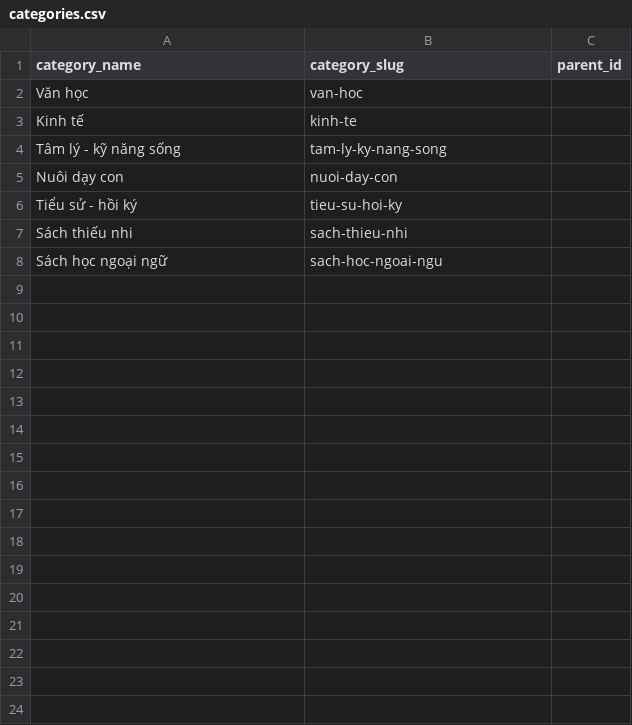
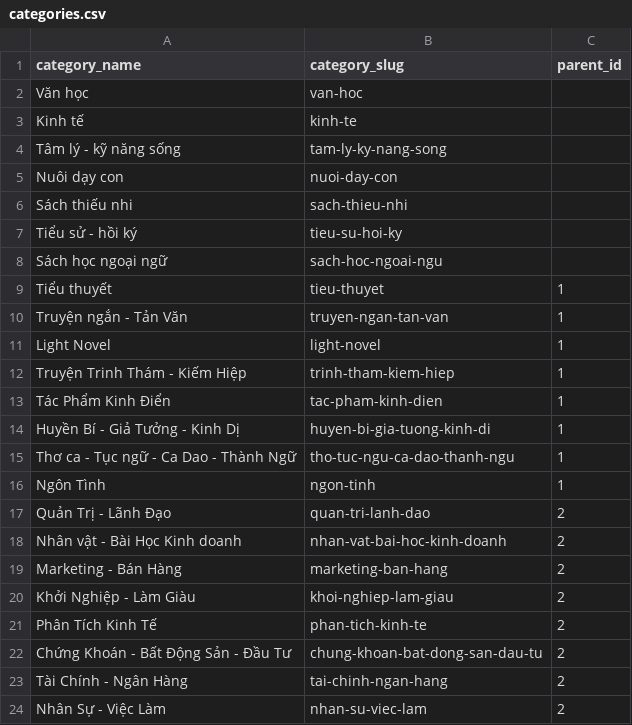
Before and after one commit to B5u2423/Bookstore-Website, a CSV file: seeds/categories.csv, drawn as a sheet; only a part is shown; the diff covers the shown part only.

Commit message:
Update categories seed

```diff
--- a/seeds/categories.csv
+++ b/seeds/categories.csv
@@ -5,4 +5,20 @@ Tâm lý - kỹ năng sống,tam-ly-ky-nang-song,
 Nuôi dạy con,nuoi-day-con,
+Sách thiếu nhi,sach-thieu-nhi,
 Tiểu sử - hồi ký,tieu-su-hoi-ky,
-Sách thiếu nhi,sach-thieu-nhi,
 Sách học ngoại ngữ,sach-hoc-ngoai-ngu,
+Tiểu thuyết,tieu-thuyet,1
+Truyện ngắn - Tản Văn,truyen-ngan-tan-van,1
+Light Novel,light-novel,1
+Truyện Trinh Thám - Kiếm Hiệp,trinh-tham-kiem-hiep,1
+Tác Phẩm Kinh Điển,tac-pham-kinh-dien,1
+Huyền Bí - Giả Tưởng - Kinh Dị,huyen-bi-gia-tuong-kinh-di,1
+Thơ ca - Tục ngữ - Ca Dao - Thành Ngữ,tho-tuc-ngu-ca-dao-thanh-ngu,1
+Ngôn Tình,ngon-tinh,1
+Quản Trị - Lãnh Đạo,quan-tri-lanh-dao,2
+Nhân vật - Bài Học Kinh doanh,nhan-vat-bai-hoc-kinh-doanh,2
+Marketing - Bán Hàng,marketing-ban-hang,2
+Khởi Nghiệp - Làm Giàu,khoi-nghiep-lam-giau,2
+Phân Tích Kinh Tế,phan-tich-kinh-te,2
+Chứng Khoán - Bất Động Sản - Đầu Tư,chung-khoan-bat-dong-san-dau-tu,2
+Tài Chính - Ngân Hàng,tai-chinh-ngan-hang,2
+Nhân Sự - Việc Làm,nhan-su-viec-lam,2
```
Also changed, not shown: 31 added rows elsewhere in this file.
